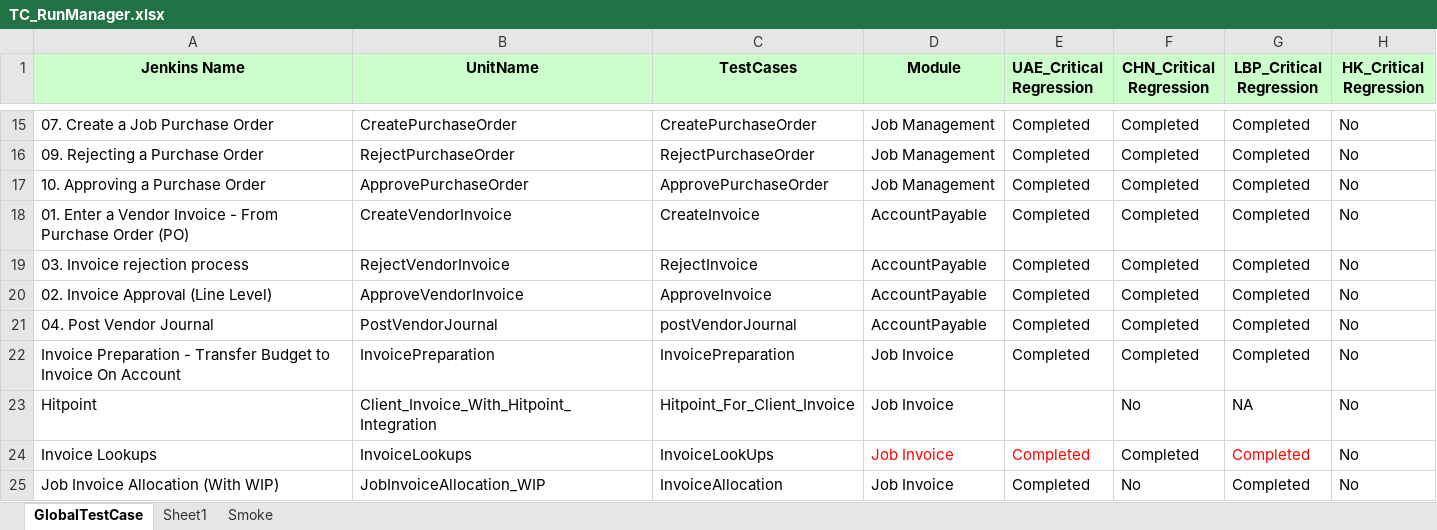
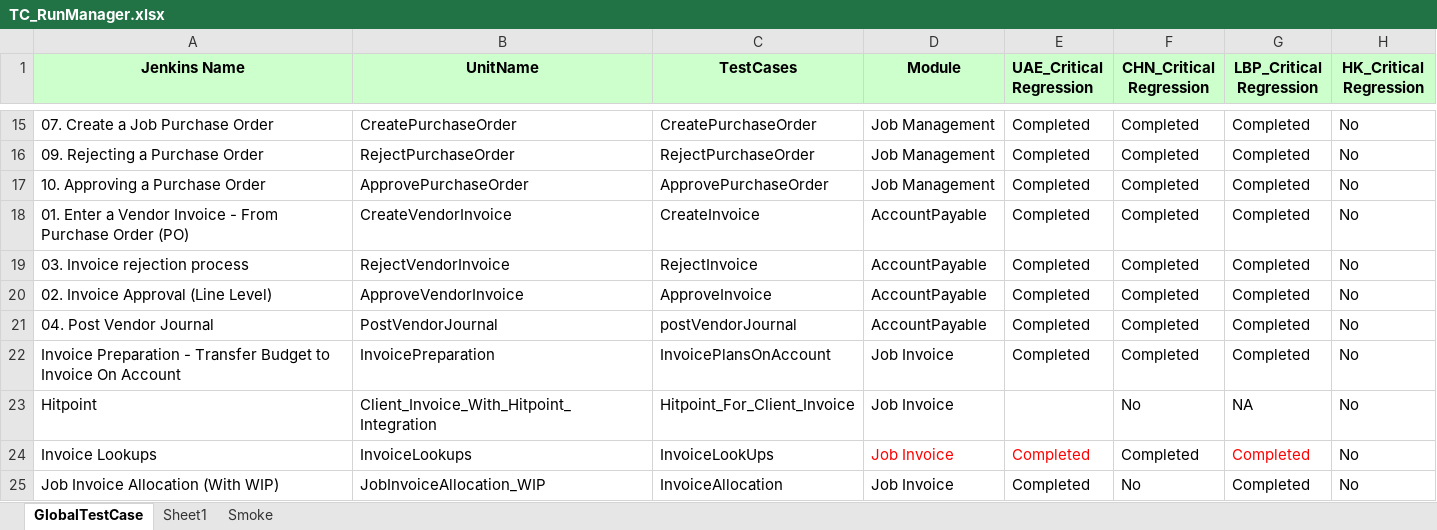
Before and after one commit to Thiyagarajan2022/GlobalTestSuiteAutomation1, an Excel workbook: WppRegpack/TestResource/TC_RunManager.xlsx, sheet GlobalTestCase, drawn as a sheet; only a part is shown, gaps mark what is left out; values as stored, in another font and other column widths than the file's, no borders; conditional formats not drawn; the diff names each change by its address in the sheet, - before the commit and + after, or states it on an @@ line.

Commit message:
Updating Transfer Plan - Invoice On Account

```diff
--- a/WppRegpack/TestResource/TC_RunManager.xlsx (sheet GlobalTestCase)
+++ b/WppRegpack/TestResource/TC_RunManager.xlsx (sheet GlobalTestCase)
-C22 (TestCases): InvoicePreparation
+C22 (TestCases): InvoicePlansOnAccount
```
Also changed, not shown: 3 other files.
